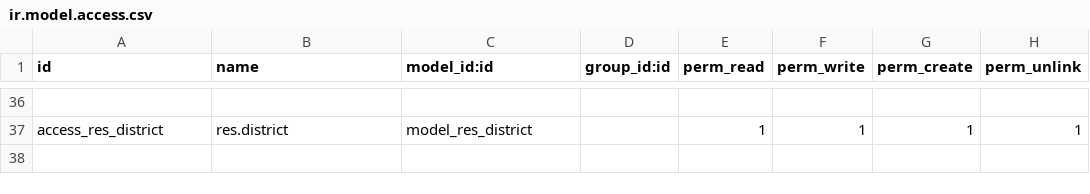
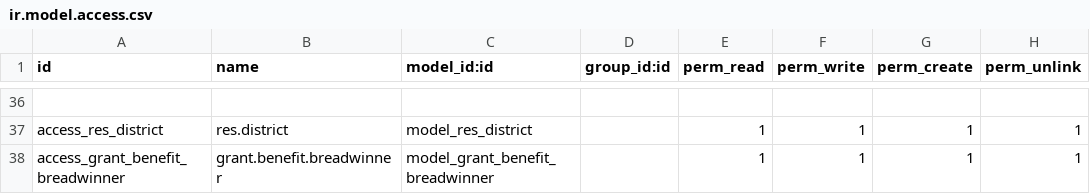
Before and after one commit to bayan4nas/odex25, a CSV file: odex25_ensan/trahum_benefits/security/ir.model.access.csv, drawn as a sheet; only a part is shown, gaps mark what is left out; the diff names each change by its address in the sheet, - before the commit and + after, or states it on an @@ line.

```diff
--- a/odex25_ensan/trahum_benefits/security/ir.model.access.csv
+++ b/odex25_ensan/trahum_benefits/security/ir.model.access.csv
+row 38: access_grant_benefit_breadwinner | grant.benefit.breadwinner | model_grant_benefit_breadwinner |  | 1 | 1 | 1 | 1
```
Also changed, not shown: 3 other files.
